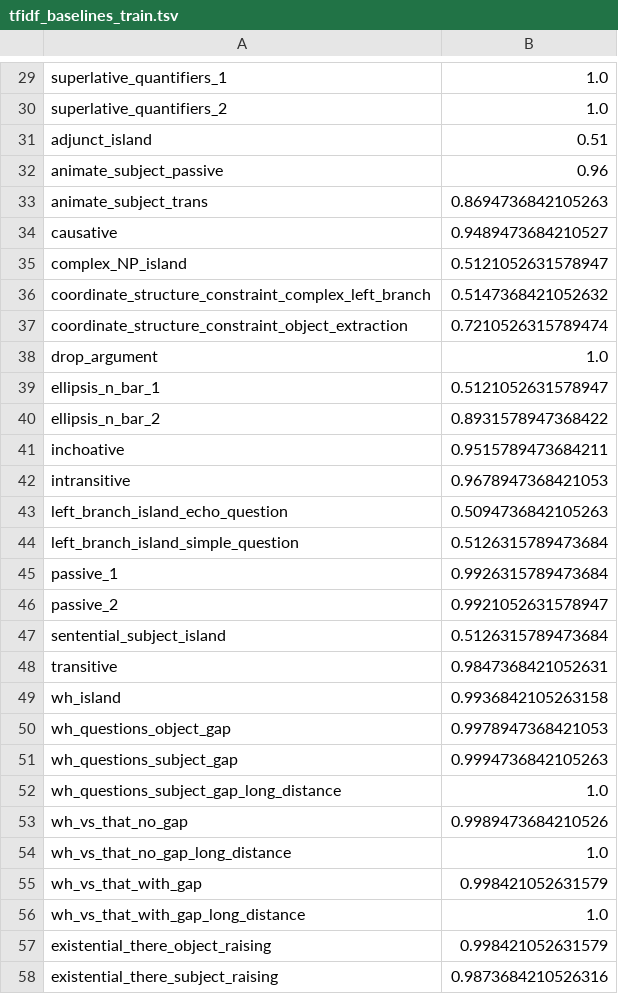
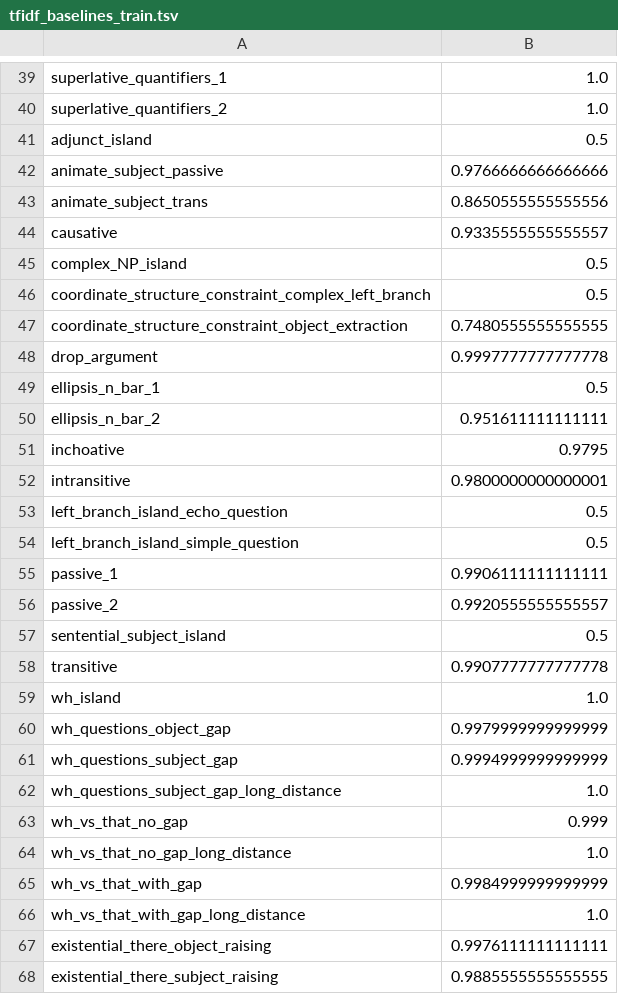
Before and after one commit to ufal/ambiguity-grammaticality-complexity, a TSV file: computed/tfidf_baselines_train.tsv, drawn as a sheet; only a part is shown, gaps mark what is left out; the diff covers the shown part only.

```diff
--- a/computed/tfidf_baselines_train.tsv
+++ b/computed/tfidf_baselines_train.tsv
@@ -30,29 +40,29 @@ superlative_quantifiers_1	1.0
 superlative_quantifiers_2	1.0
-adjunct_island	0.51
-animate_subject_passive	0.96
-animate_subject_trans	0.8694736842105263
-causative	0.9489473684210527
-complex_NP_island	0.5121052631578947
-coordinate_structure_constraint_complex_left_branch	0.5147368421052632
-coordinate_structure_constraint_object_extraction	0.7210526315789474
-drop_argument	1.0
-ellipsis_n_bar_1	0.5121052631578947
-ellipsis_n_bar_2	0.8931578947368422
-inchoative	0.9515789473684211
-intransitive	0.9678947368421053
-left_branch_island_echo_question	0.5094736842105263
-left_branch_island_simple_question	0.5126315789473684
-passive_1	0.9926315789473684
-passive_2	0.9921052631578947
-sentential_subject_island	0.5126315789473684
-transitive	0.9847368421052631
-wh_island	0.9936842105263158
-wh_questions_object_gap	0.9978947368421053
-wh_questions_subject_gap	0.9994736842105263
+adjunct_island	0.5
+animate_subject_passive	0.9766666666666666
+animate_subject_trans	0.8650555555555556
+causative	0.9335555555555557
+complex_NP_island	0.5
+coordinate_structure_constraint_complex_left_branch	0.5
+coordinate_structure_constraint_object_extraction	0.7480555555555555
+drop_argument	0.9997777777777778
+ellipsis_n_bar_1	0.5
+ellipsis_n_bar_2	0.951611111111111
+inchoative	0.9795
+intransitive	0.9800000000000001
+left_branch_island_echo_question	0.5
+left_branch_island_simple_question	0.5
+passive_1	0.9906111111111111
+passive_2	0.9920555555555557
+sentential_subject_island	0.5
+transitive	0.9907777777777778
+wh_island	1.0
+wh_questions_object_gap	0.9979999999999999
+wh_questions_subject_gap	0.9994999999999999
 wh_questions_subject_gap_long_distance	1.0
-wh_vs_that_no_gap	0.9989473684210526
+wh_vs_that_no_gap	0.999
 wh_vs_that_no_gap_long_distance	1.0
-wh_vs_that_with_gap	0.998421052631579
+wh_vs_that_with_gap	0.9984999999999999
 wh_vs_that_with_gap_long_distance	1.0
-existential_there_object_raising	0.998421052631579
-existential_there_subject_raising	0.9873684210526316
+existential_there_object_raising	0.9976111111111111
+existential_there_subject_raising	0.9885555555555555
```
Also changed, not shown: 12 added rows and 32 edited cells elsewhere in this file, computed/tfidf_baselines.tsv, 33 other files.
